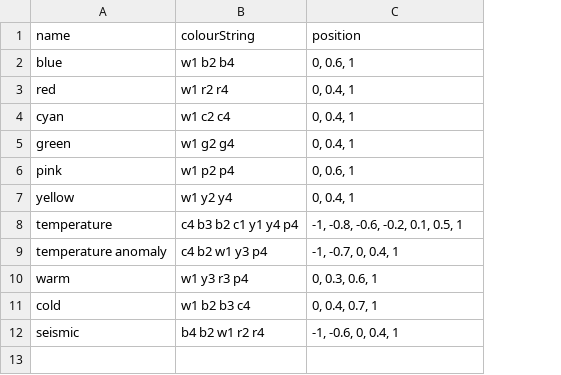
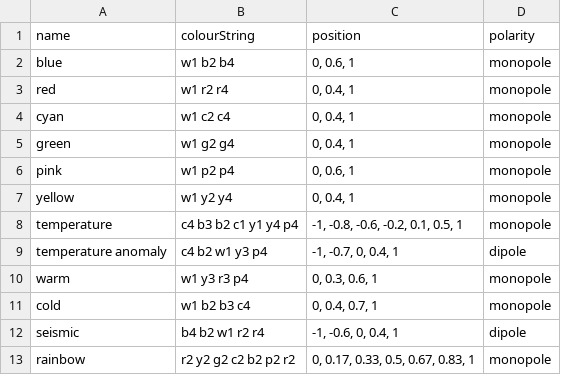
Before and after one commit to williameclee/MatlabColourmapGenerator, a CSV file: colours/index-colourmaps.csv, drawn as a sheet; the diff names each change by its address in the sheet, - before the commit and + after, or states it on an @@ line.

Commit message:
Added better support for dipolar colour maps

```diff
--- a/colours/index-colourmaps.csv
+++ b/colours/index-colourmaps.csv
+column D (polarity), rows 2-12: monopole | monopole | monopole | monopole | monopole | monopole | monopole | dipole | monopole | monopole | dipole
+row 13: rainbow | r2 y2 g2 c2 b2 p2 r2 | 0, 0.17, 0.33, 0.5, 0.67, 0.83, 1 | monopole
```
Also changed, not shown: 5 other files.
